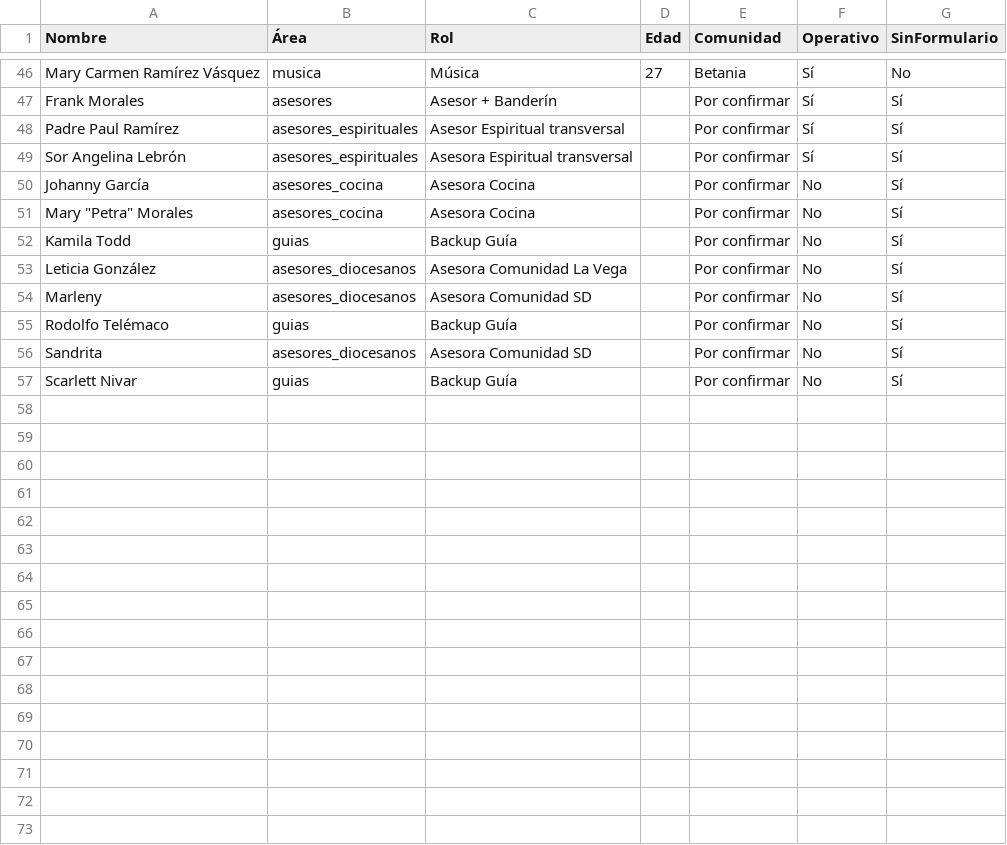
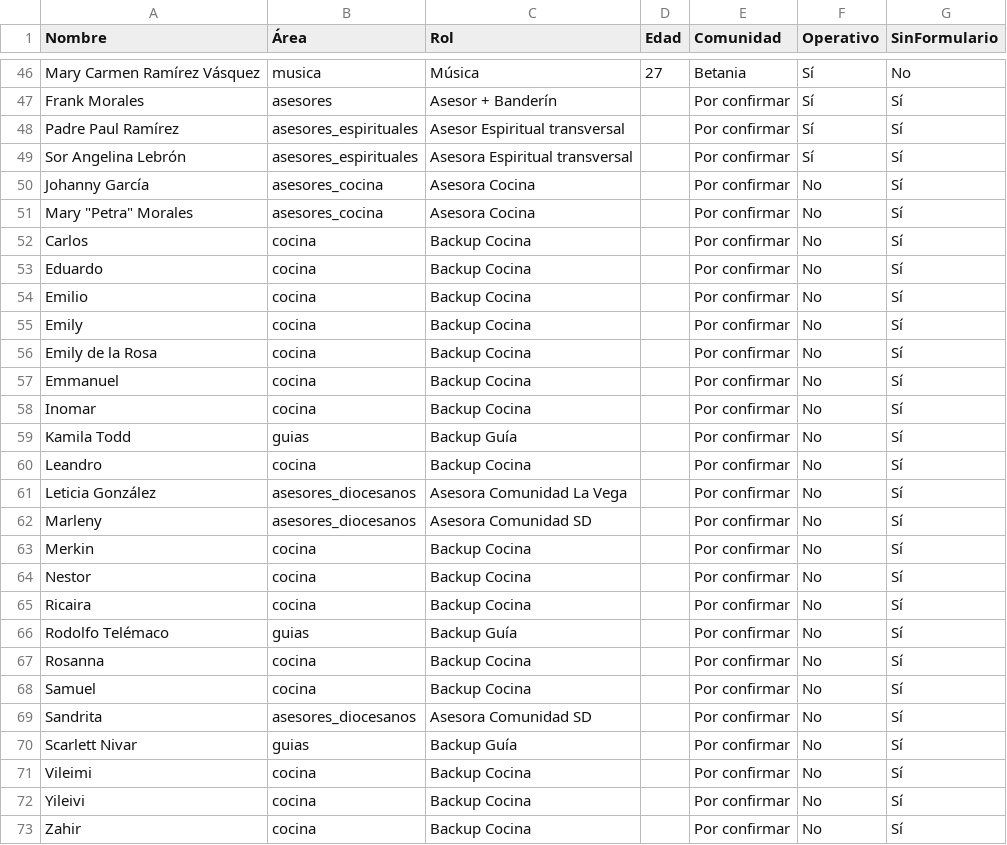
Before and after one commit to jmdelacruzmendez/ETC88, a CSV file: web/equipo.csv, drawn as a sheet; only a part is shown, gaps mark what is left out; the diff covers the shown part only.

```diff
--- a/web/equipo.csv
+++ b/web/equipo.csv
@@ -51,7 +51,23 @@ Johanny García,asesores_cocina,Asesora Cocina,,Por confirmar,No,Sí
 "Mary ""Petra"" Morales",asesores_cocina,Asesora Cocina,,Por confirmar,No,Sí
+Carlos,cocina,Backup Cocina,,Por confirmar,No,Sí
+Eduardo,cocina,Backup Cocina,,Por confirmar,No,Sí
+Emilio,cocina,Backup Cocina,,Por confirmar,No,Sí
+Emily,cocina,Backup Cocina,,Por confirmar,No,Sí
+Emily de la Rosa,cocina,Backup Cocina,,Por confirmar,No,Sí
+Emmanuel,cocina,Backup Cocina,,Por confirmar,No,Sí
+Inomar,cocina,Backup Cocina,,Por confirmar,No,Sí
 Kamila Todd,guias,Backup Guía,,Por confirmar,No,Sí
+Leandro,cocina,Backup Cocina,,Por confirmar,No,Sí
 Leticia González,asesores_diocesanos,Asesora Comunidad La Vega,,Por confirmar,No,Sí
 Marleny,asesores_diocesanos,Asesora Comunidad SD,,Por confirmar,No,Sí
+Merkin,cocina,Backup Cocina,,Por confirmar,No,Sí
+Nestor,cocina,Backup Cocina,,Por confirmar,No,Sí
+Ricaira,cocina,Backup Cocina,,Por confirmar,No,Sí
 Rodolfo Telémaco,guias,Backup Guía,,Por confirmar,No,Sí
+Rosanna,cocina,Backup Cocina,,Por confirmar,No,Sí
+Samuel,cocina,Backup Cocina,,Por confirmar,No,Sí
 Sandrita,asesores_diocesanos,Asesora Comunidad SD,,Por confirmar,No,Sí
 Scarlett Nivar,guias,Backup Guía,,Por confirmar,No,Sí
+Vileimi,cocina,Backup Cocina,,Por confirmar,No,Sí
+Yileivi,cocina,Backup Cocina,,Por confirmar,No,Sí
+Zahir,cocina,Backup Cocina,,Por confirmar,No,Sí
```
Also changed, not shown: 1 added row and 1 removed row elsewhere in this file, 9 other files.
